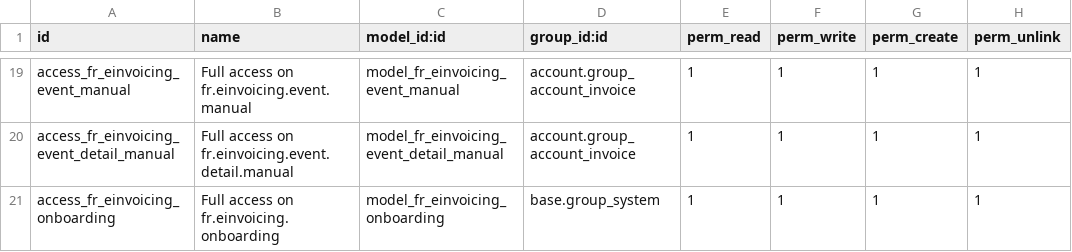
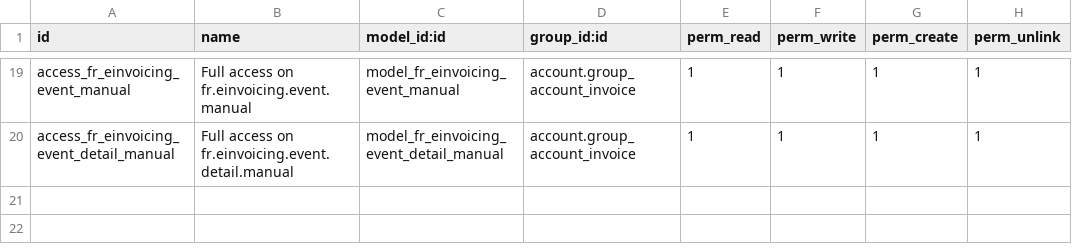
Before and after one commit to akretion/fr-einvoicing, a CSV file: l10n_fr_einvoicing/security/ir.model.access.csv, drawn as a sheet; only a part is shown, gaps mark what is left out; the diff names each change by its address in the sheet, - before the commit and + after, or states it on an @@ line.

Commit message:
l10n_fr_einvoicing: refactor onboarding process : - remove the wizard and put temporary variable in session - redirect on specific page at the end to tell user onboarding is a success - refactor url managment

```diff
--- a/l10n_fr_einvoicing/security/ir.model.access.csv
+++ b/l10n_fr_einvoicing/security/ir.model.access.csv
-row 21: access_fr_einvoicing_onboarding | Full access on fr.einvoicing.onboarding | model_fr_einvoicing_onboarding | base.group_system | 1 | 1 | 1 | 1
```
Also changed, not shown: 9 other files.
